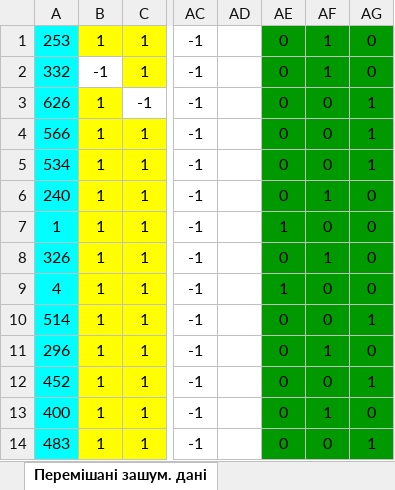
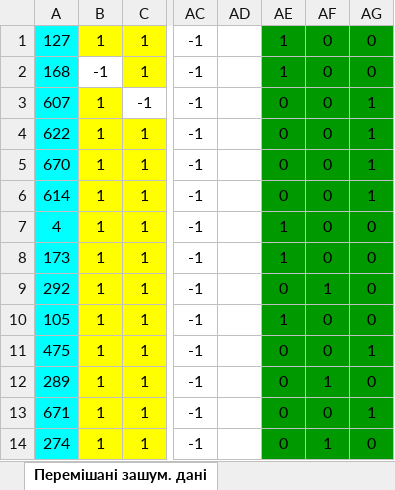
Before and after one commit to LAMPA23/NN_py, an Excel workbook: 4/python/xlsx/output.xlsx, sheet Перемішані зашум. дані, drawn as a sheet; only a part is shown, gaps mark what is left out; values as stored, in another font and other column widths than the file's, no borders; the diff covers the shown part only; the diff names each change by its address in the sheet, - before the commit and + after, or states it on an @@ line.

```diff
--- a/4/python/xlsx/output.xlsx (sheet Перемішані зашум. дані)
+++ b/4/python/xlsx/output.xlsx (sheet Перемішані зашум. дані)
-A1: 253
+A1: 127
-AE1:AE2: 0
+AE1:AE2: 1
-AF1:AF2: 1
+AF1:AF2: 0
-A2: 332
+A2: 168
-A3: 626
+A3: 607
-A4: 566
+A4: 622
-A5: 534
+A5: 670
-A6: 240
+A6: 614
-AF6: 1
+AF6: 0
-AG6: 0
+AG6: 1
-A7: 1
+A7: 4
-A8: 326
+A8: 173
-AE8: 0
+AE8: 1
-AF8: 1
+AF8: 0
-A9: 4
+A9: 292
-AE9: 1
+AE9: 0
-AF9: 0
+AF9: 1
-A10: 514
+A10: 105
-AE10: 0
+AE10: 1
-AG10: 1
+AG10: 0
-A11: 296
+A11: 475
-AF11: 1
+AF11: 0
-AG11: 0
+AG11: 1
-A12: 452
+A12: 289
-AF12: 0
+AF12: 1
-AG12: 1
+AG12: 0
-A13: 400
+A13: 671
-AF13: 1
+AF13: 0
-AG13: 0
+AG13: 1
-A14: 483
+A14: 274
-AF14: 0
+AF14: 1
-AG14: 1
+AG14: 0
```
Also changed, not shown: 1542 edited cells elsewhere in this sheet, sheet Класифівкація НМ. центр.7, sheet Результ. клсифікац. НМ ШК7, sheet Класифівкація НМ. центр., sheet Результ. клсифікац. НМ ШК, sheet Класифівкація НМ. центр.1, sheet Результ. клсифікац. НМ ШК1, 19 more sheets, other sheet tabs, 6 other files.
